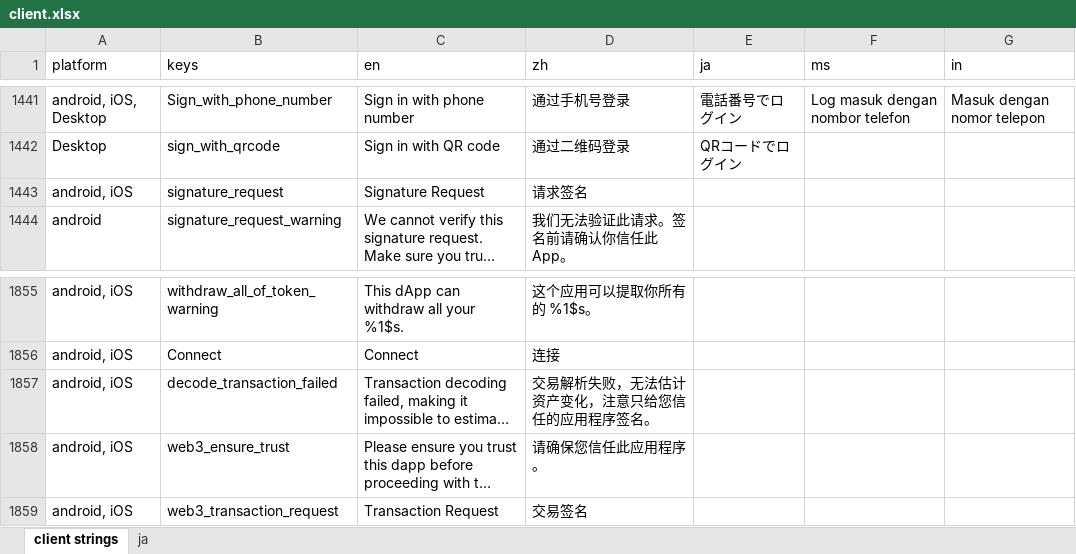
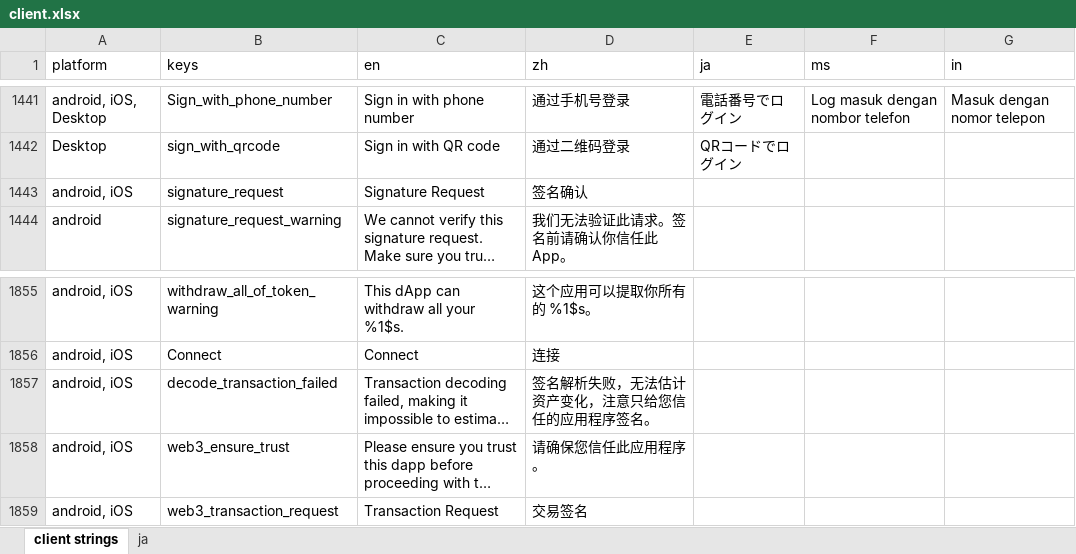
Before and after one commit to xingstarx/sync-google-sheet, an Excel workbook: client.xlsx, sheet client strings, drawn as a sheet; only a part is shown, gaps mark what is left out; long unchanged cells end in …; values as stored, in another font and other column widths than the file's, no borders; charts and pictures and conditional formats not drawn; the diff names each change by its address in the sheet, - before the commit and + after, or states it on an @@ line.

Commit message:
Script (#314)
* update client.xlsx

* Update client.md and client XMLs

* update client.xlsx

* Update client.md and client XMLs

---------

Co-authored-by: touge <touge1027@gmail.com>

```diff
--- a/client.xlsx (sheet client strings)
+++ b/client.xlsx (sheet client strings)
-D1443 (zh): 请求签名
+D1443 (zh): 签名确认
-D1857 (zh): 交易解析失败，无法估计资产变化，注意只给您信任的应用程序签名。
+D1857 (zh): 签名解析失败，无法估计资产变化，注意只给您信任的应用程序签名。
```
Also changed, not shown: 2 other files.
